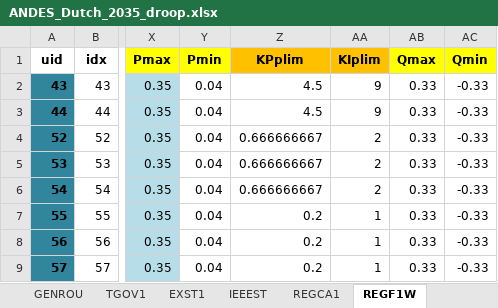
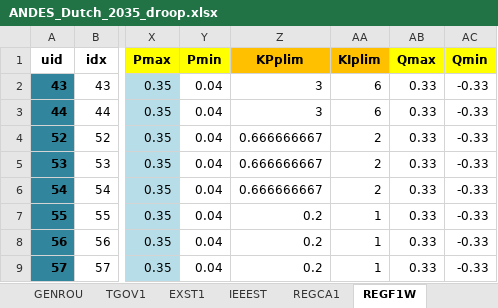
Before and after one commit to Pjotrhee/HPvanRhee_MScThesis_Documentation, an Excel workbook: TDS_simulation_code/ANDES_Dutch_2035_droop.xlsx, sheet REGF1W, drawn as a sheet; only a part is shown, gaps mark what is left out; values as stored, in another font and other column widths than the file's, no borders; the diff names each change by its address in the sheet, - before the commit and + after, or states it on an @@ line.

Commit message:
Small REGF1 tuning change

```diff
--- a/TDS_simulation_code/ANDES_Dutch_2035_droop.xlsx (sheet REGF1W)
+++ b/TDS_simulation_code/ANDES_Dutch_2035_droop.xlsx (sheet REGF1W)
-Z2:Z3 (KPplim): 4.5
+Z2:Z3 (KPplim): 3
-AA2:AA3 (KIplim): 9
+AA2:AA3 (KIplim): 6
```
Also changed, not shown: ID_code/ANDES_Dutch_2035_mpc_ID.xlsx, TDS_simulation_code/ANDES_Dutch_2035_mpc_cen.xlsx, 8 other files.
